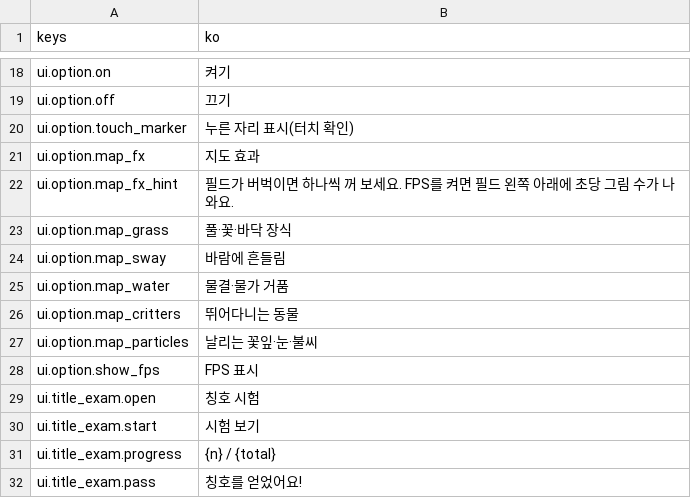
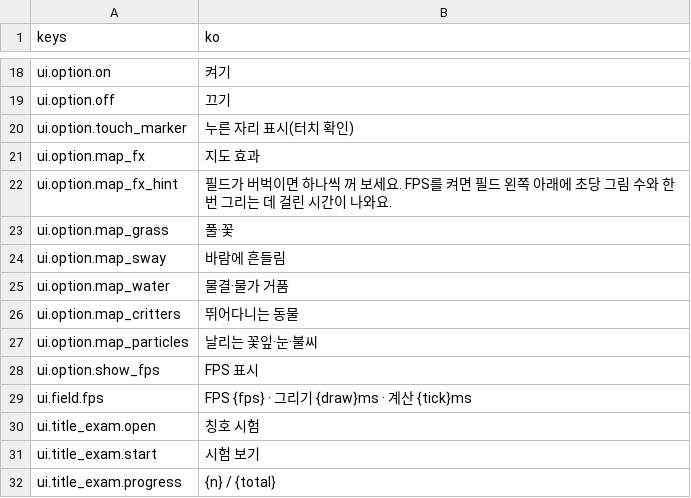
Before and after one commit to rosymaro/etymology-rpg, a CSV file: locale/ui.csv, drawn as a sheet; only a part is shown, gaps mark what is left out; the shorter side is filled out with more unchanged rows.

```diff
--- a/locale/ui.csv
+++ b/locale/ui.csv
@@ -21,4 +21,4 @@ ui.option.touch_marker,누른 자리 표시(터치 확인)
 ui.option.map_fx,지도 효과
-ui.option.map_fx_hint,필드가 버벅이면 하나씩 꺼 보세요. FPS를 켜면 필드 왼쪽 아래에 초당 그림 수가 나와요.
-ui.option.map_grass,풀·꽃·바닥 장식
+ui.option.map_fx_hint,필드가 버벅이면 하나씩 꺼 보세요. FPS를 켜면 필드 왼쪽 아래에 초당 그림 수와 한 번 그리는 데 걸린 시간이 나와요.
+ui.option.map_grass,풀·꽃
 ui.option.map_sway,바람에 흔들림
@@ -28,2 +28,3 @@ ui.option.map_particles,날리는 꽃잎·눈·불씨
 ui.option.show_fps,FPS 표시
+ui.field.fps,"FPS {fps} · 그리기 {draw}ms · 계산 {tick}ms"
 ui.title_exam.open,칭호 시험
```
Also changed, not shown: 18 other files.
